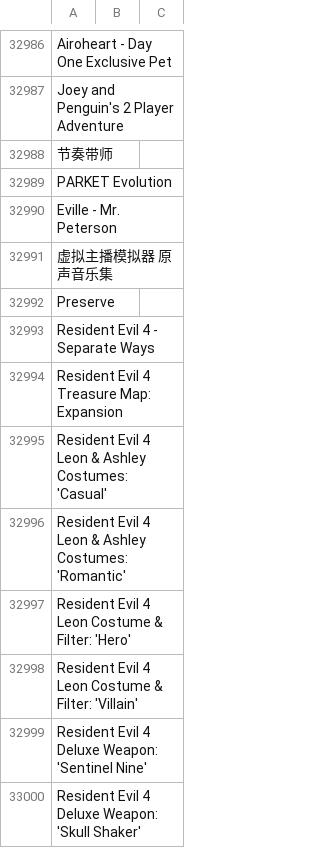
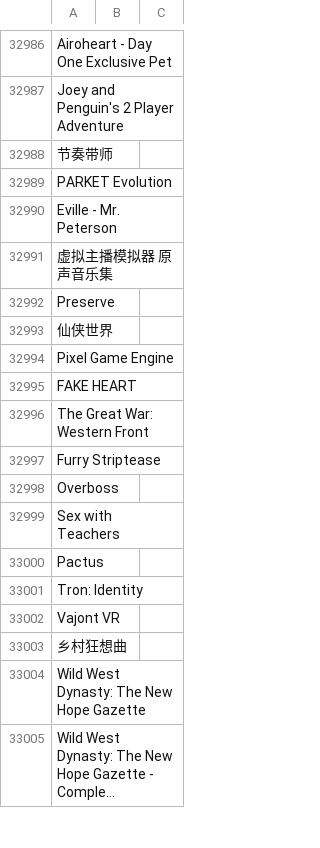
Before and after one commit to DEGMods/DEG-Mods, a CSV file: src/assets/games/Games_Steam3.csv, drawn as a sheet; only a part is shown, gaps mark what is left out; the shorter side is filled out with more unchanged rows; long unchanged cells end in …; the diff covers the shown part only.

Commit message:
zap popup design adjustment, above 18 popup fix, games db list cleanup

```diff
--- a/src/assets/games/Games_Steam3.csv
+++ b/src/assets/games/Games_Steam3.csv
@@ -32992,9 +32992 @@ Eville - Mr. Peterson,,
 Preserve,,
-Resident Evil 4 - Separate Ways,,
-Resident Evil 4 Treasure Map: Expansion,,
-Resident Evil 4 Leon & Ashley Costumes: 'Casual',,
-Resident Evil 4 Leon & Ashley Costumes: 'Romantic',,
-Resident Evil 4 Leon Costume & Filter: 'Hero',,
-Resident Evil 4 Leon Costume & Filter: 'Villain',,
-Resident Evil 4 Deluxe Weapon: 'Sentinel Nine',,
-Resident Evil 4 Deluxe Weapon: 'Skull Shaker',,
```
Also changed, not shown: 17 removed rows and 1 edited cell elsewhere in this file, src/assets/games/Games_Steam1.csv, src/assets/games/Games_Steam2.csv, 4 other files.
